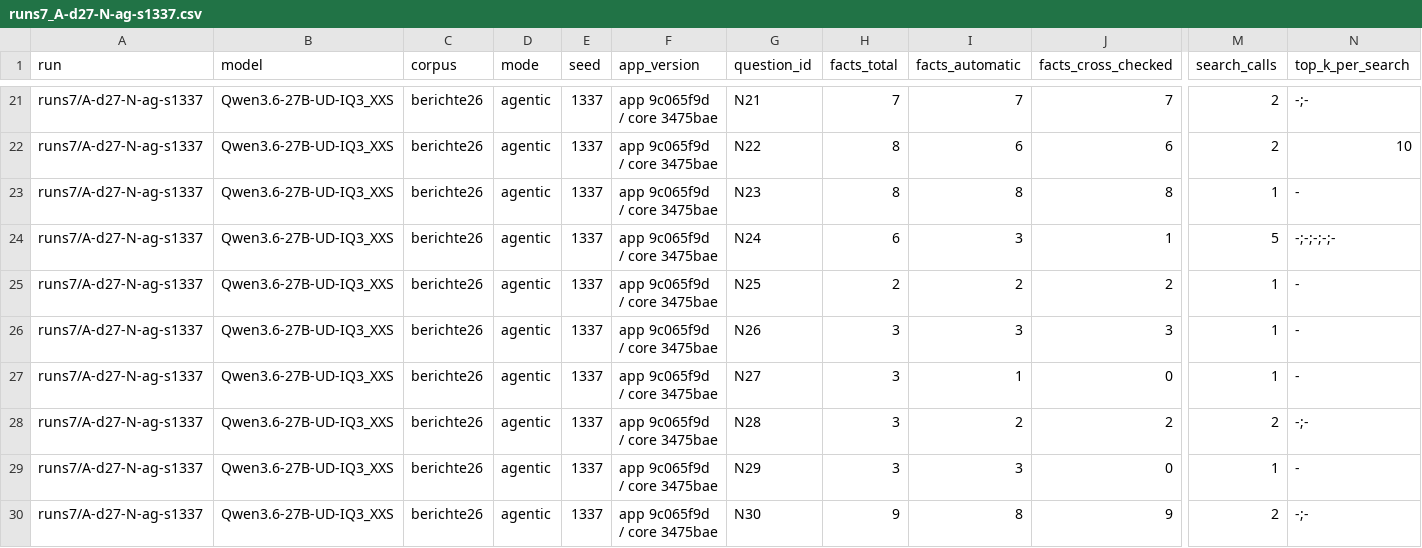
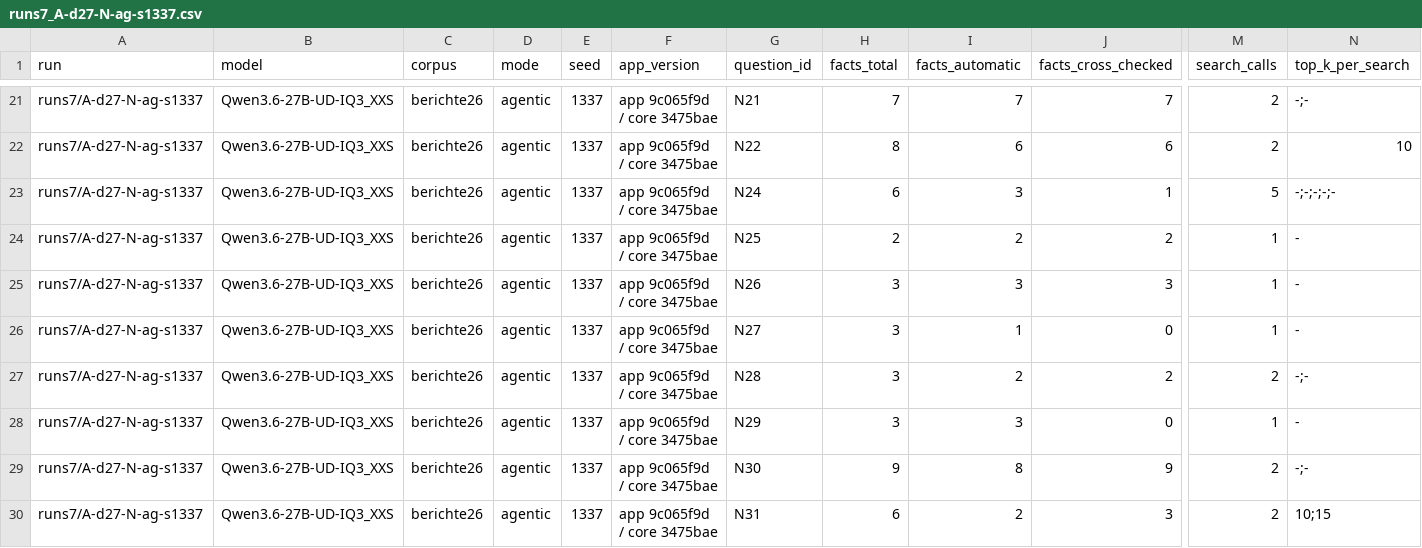
Before and after one commit to matthiasnordwig/programmiere, a CSV file: public/software-vs-model/runs7_A-d27-N-ag-s1337.csv, drawn as a sheet; only a part is shown, gaps mark what is left out; the shorter side is filled out with more unchanged rows; rows hold the shown columns only; the diff names each change by its address in the sheet, - before the commit and + after, or states it on an @@ line.

```diff
--- a/public/software-vs-model/runs7_A-d27-N-ag-s1337.csv
+++ b/public/software-vs-model/runs7_A-d27-N-ag-s1337.csv
-row 23: runs7/A-d27-N-ag-s1337 | Qwen3.6-27B-UD-IQ3_XXS | berichte26 | agentic | 1337 | app 9c065f9d / core 3475bae | N23 | 8 | 8 | 8 | 1 | -
```
Also changed, not shown: public/software-vs-model/hosted_berichte26_tools.csv, public/software-vs-model/runs7_A-moe-N-ag-s1337.csv, 21 other files.
